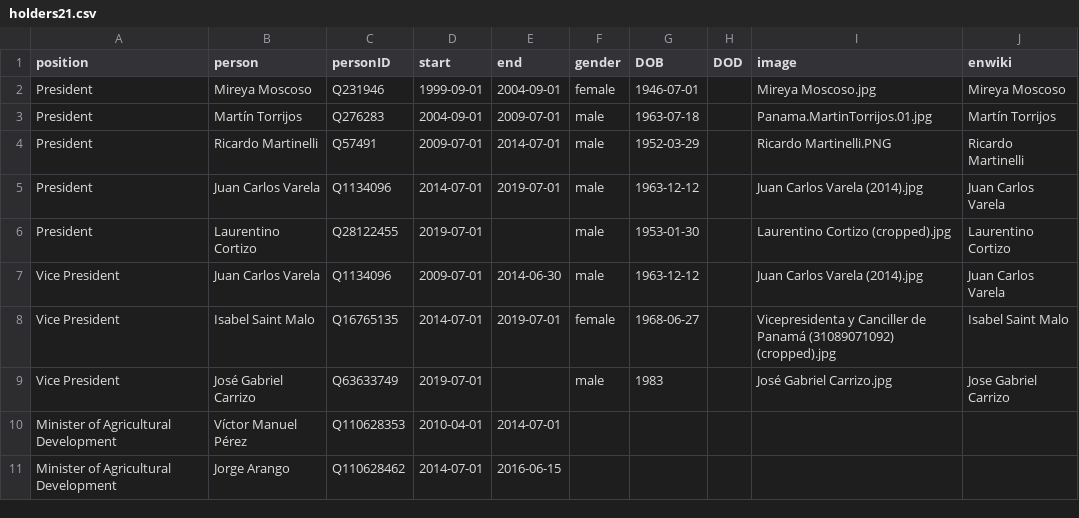
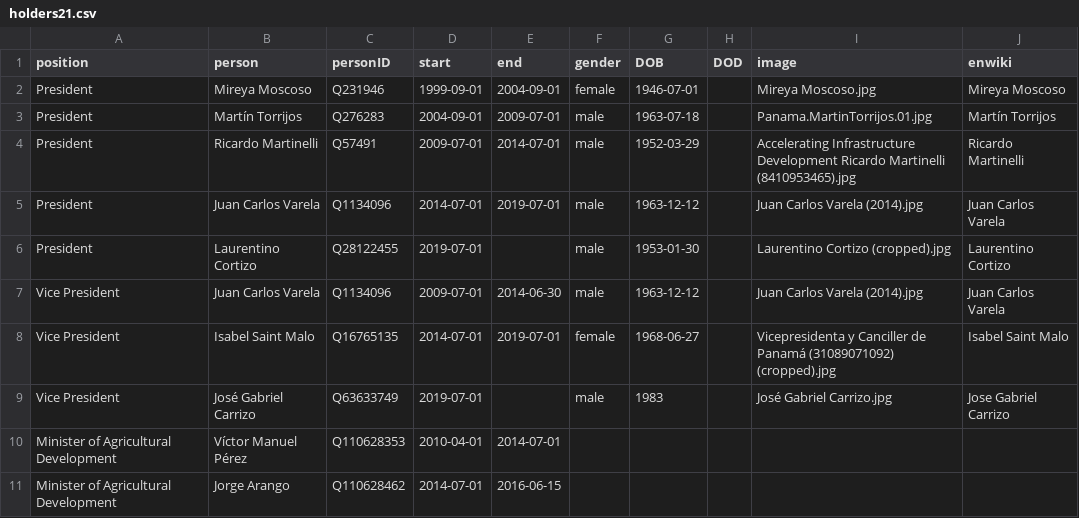
Before and after one commit to every-politician-scrapers/panama-ministers, a CSV file: html/holders21.csv, drawn as a sheet; only a part is shown.

Commit message:
PCB update

```diff
--- a/html/holders21.csv
+++ b/html/holders21.csv
@@ -3,3 +3,3 @@ President,Mireya Moscoso,Q231946,1999-09-01,2004-09-01,female,1946-07-01,,Mireya
 President,Martín Torrijos,Q276283,2004-09-01,2009-07-01,male,1963-07-18,,Panama.MartinTorrijos.01.jpg,Martín Torrijos
-President,Ricardo Martinelli,Q57491,2009-07-01,2014-07-01,male,1952-03-29,,Ricardo Martinelli.PNG,Ricardo Martinelli
+President,Ricardo Martinelli,Q57491,2009-07-01,2014-07-01,male,1952-03-29,,Accelerating Infrastructure Development Ricardo Martinelli (8410953465).jpg,Ricardo Martinelli
 President,Juan Carlos Varela,Q1134096,2014-07-01,2019-07-01,male,1963-12-12,,Juan Carlos Varela (2014).jpg,Juan Carlos Varela
```
